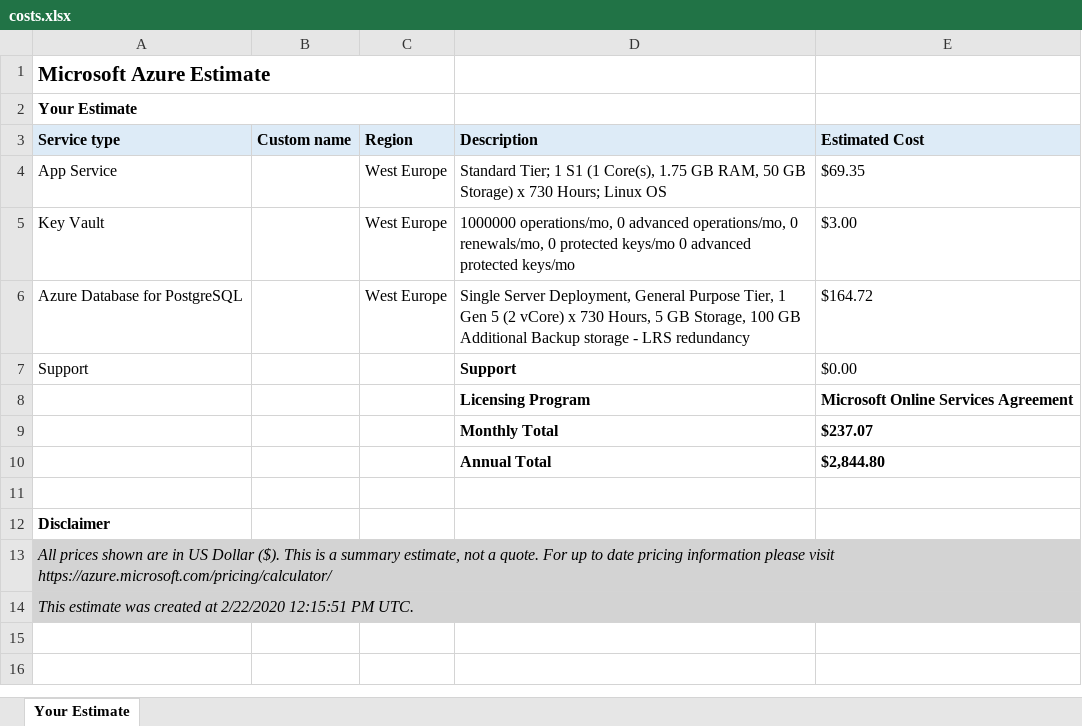
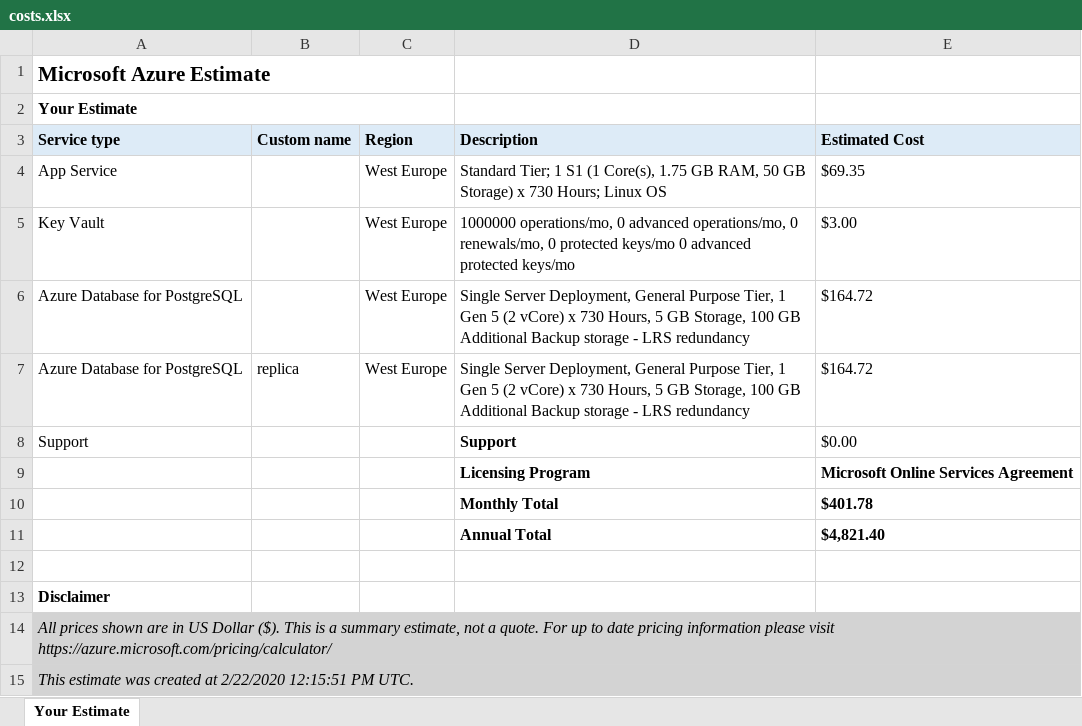
Before and after one commit to pochmurnyGrzech/nordcloud-recruitement, an Excel workbook: docs/costs.xlsx, sheet Your Estimate, drawn as a sheet; values as stored, in another font and other column widths than the file's, no borders; addresses are those after the commit; the diff names each change by its address in the sheet, - before the commit and + after, or states it on an @@ line.

```diff
--- a/docs/costs.xlsx (sheet Your Estimate)
+++ b/docs/costs.xlsx (sheet Your Estimate)
+row 7: Azure Database for PostgreSQL | replica | West Europe | Single Server Deployment, General Purpose Tier, 1 Gen 5 (2 vCore) x 730 Hours, 5 GB Storage, 100 GB Additional Backup storage - LRS redundancy | $164.72
-E10 (Estimated Cost): $237.07
+E10 (Estimated Cost): $401.78
-E11 (Estimated Cost): $2,844.80
+E11 (Estimated Cost): $4,821.40
```
Also changed, not shown: 2 other files.
